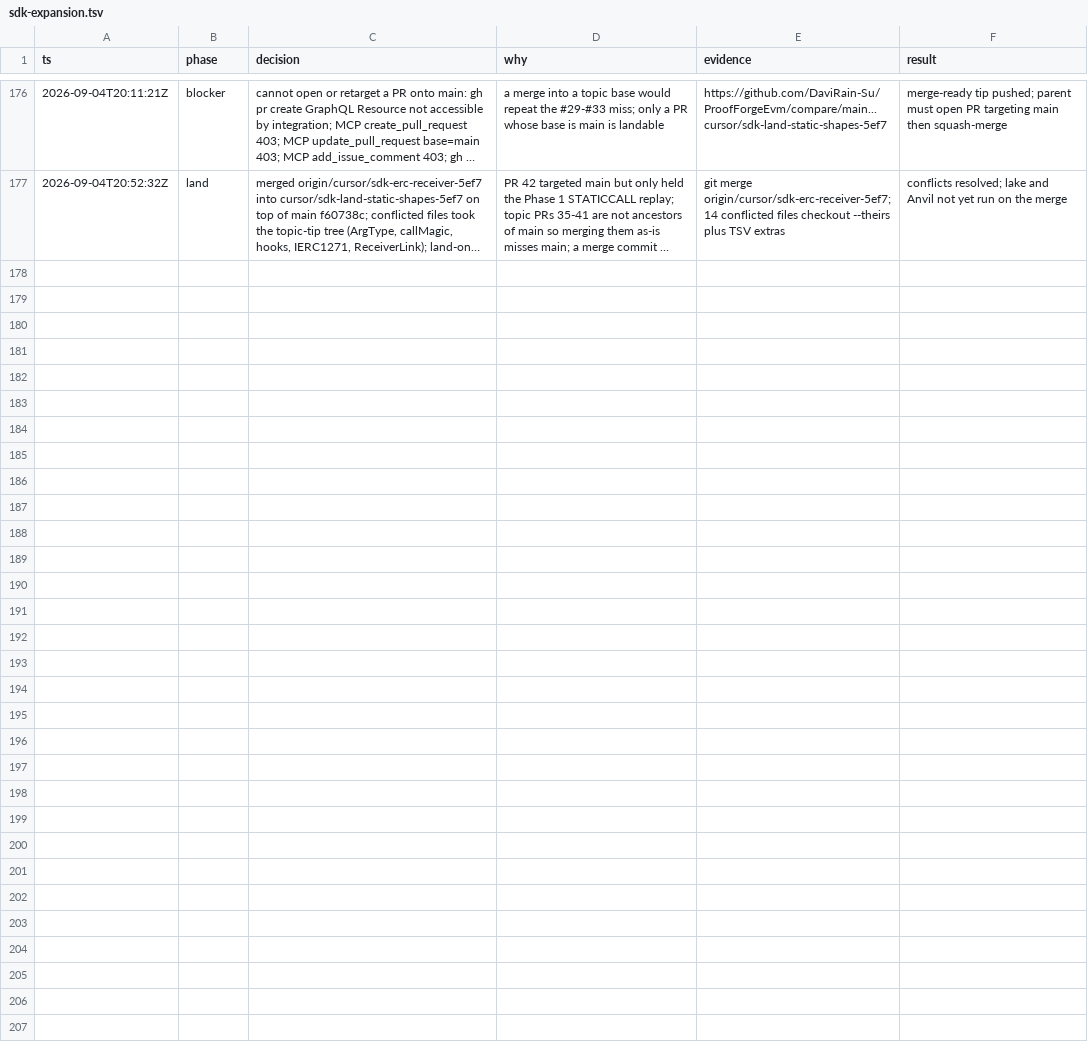
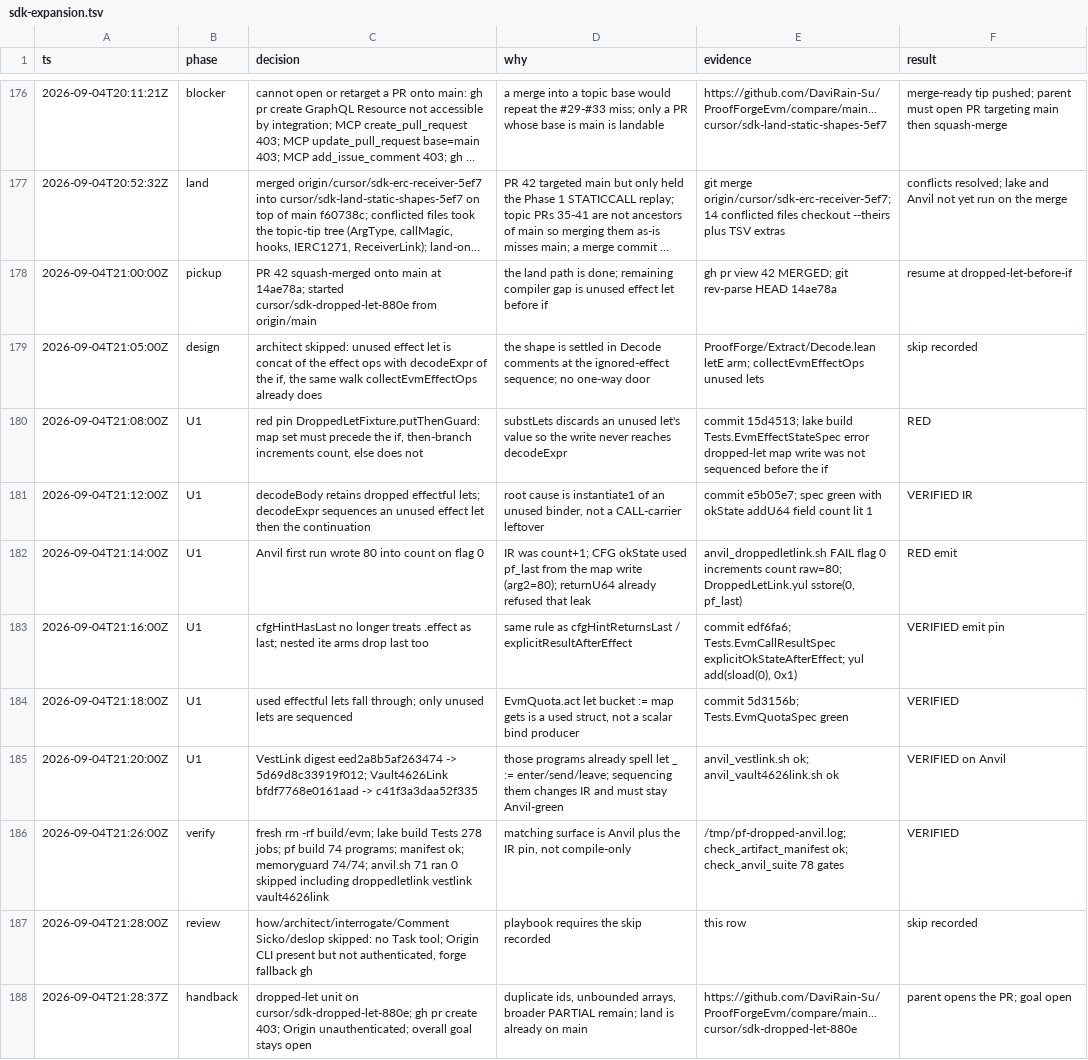
Before and after one commit to DaviRain-Su/ProofForgeEvm, a TSV file: docs/decisions/sdk-expansion.tsv, drawn as a sheet; only a part is shown, gaps mark what is left out; long unchanged cells end in …; the diff names each change by its address in the sheet, - before the commit and + after, or states it on an @@ line.

```diff
--- a/docs/decisions/sdk-expansion.tsv
+++ b/docs/decisions/sdk-expansion.tsv
+row 178: 2026-09-04T21:00:00Z | pickup | PR 42 squash-merged onto main at 14ae78a; started cursor/sdk-dropped-let-880e from origin/main | the land path is done; remaining compiler gap is unused effect let before if | gh pr view 42 MERGED; git rev-parse HEAD 14ae78a | resume at dropped-let-before-if
+row 179: 2026-09-04T21:05:00Z | design | architect skipped: unused effect let is concat of the effect ops with decodeExpr of the if, the same walk collectEvmEffectOps already does | the shape is settled in Decode comments at the ignored-effect sequence; no one-way door | ProofForge/Extract/Decode.lean letE arm; collectEvmEffectOps unused lets | skip recorded
+row 180: 2026-09-04T21:08:00Z | U1 | red pin DroppedLetFixture.putThenGuard: map set must precede the if, then-branch increments count, else does not | substLets discards an unused let's value so the write never reaches decodeExpr | commit 15d4513; lake build Tests.EvmEffectStateSpec error dropped-let map write was not sequenced before the if | RED
+row 181: 2026-09-04T21:12:00Z | U1 | decodeBody retains dropped effectful lets; decodeExpr sequences an unused effect let then the continuation | root cause is instantiate1 of an unused binder, not a CALL-carrier leftover | commit e5b05e7; spec green with okState addU64 field count lit 1 | VERIFIED IR
+row 182: 2026-09-04T21:14:00Z | U1 | Anvil first run wrote 80 into count on flag 0 | IR was count+1; CFG okState used pf_last from the map write (arg2=80); returnU64 already refused that leak | anvil_droppedletlink.sh FAIL flag 0 increments count raw=80; DroppedLetLink.yul sstore(0, pf_last) | RED emit
+row 183: 2026-09-04T21:16:00Z | U1 | cfgHintHasLast no longer treats .effect as last; nested ite arms drop last too | same rule as cfgHintReturnsLast / explicitResultAfterEffect | commit edf6fa6; Tests.EvmCallResultSpec explicitOkStateAfterEffect; yul add(sload(0), 0x1) | VERIFIED emit pin
+row 184: 2026-09-04T21:18:00Z | U1 | used effectful lets fall through; only unused lets are sequenced | EvmQuota.act let bucket := map gets is a used struct, not a scalar bind producer | commit 5d3156b; Tests.EvmQuotaSpec green | VERIFIED
+row 185: 2026-09-04T21:20:00Z | U1 | VestLink digest eed2a8b5af263474 -> 5d69d8c33919f012; Vault4626Link bfdf7768e0161aad -> c41f3a3daa52f335 | those programs already spell let _ := enter/send/leave; sequencing them changes IR and must stay Anvil-green | anvil_vestlink.sh ok; anvil_vault4626link.sh ok | VERIFIED on Anvil
+row 186: 2026-09-04T21:26:00Z | verify | fresh rm -rf build/evm; lake build Tests 278 jobs; pf build 74 programs; manifest ok; memoryguard 74/74; anvil.sh 71 ran 0 skipped including droppedletlink vestlink vault4626link | matching surface is Anvil plus the IR pin, not compile-only | /tmp/pf-dropped-anvil.log; check_artifact_manifest ok; check_anvil_suite 78 gates | VERIFIED
+row 187: 2026-09-04T21:28:00Z | review | how/architect/interrogate/Comment Sicko/deslop skipped: no Task tool; Origin CLI present but not authenticated, forge fallback gh | playbook requires the skip recorded | this row | skip recorded
+row 188: 2026-09-04T21:28:37Z | handback | dropped-let unit on cursor/sdk-dropped-let-880e; gh pr create 403; Origin unauthenticated; overall goal stays open | duplicate ids, unbounded arrays, broader PARTIAL remain; land is already on main | https://github.com/DaviRain-Su/ProofForgeEvm/compare/main...cursor/sdk-dropped-let-880e | parent opens the PR; goal open
```
Also changed, not shown: 12 other files.
